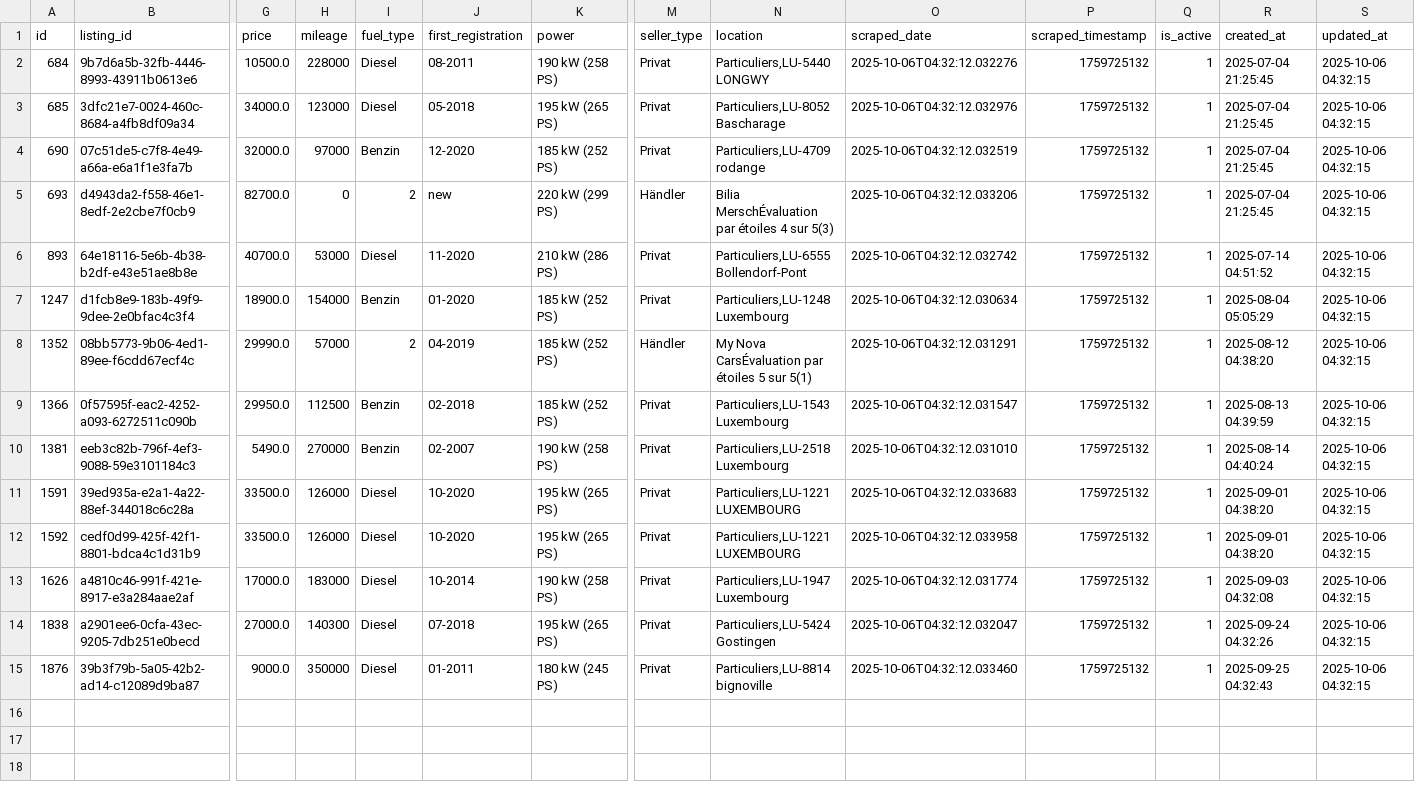
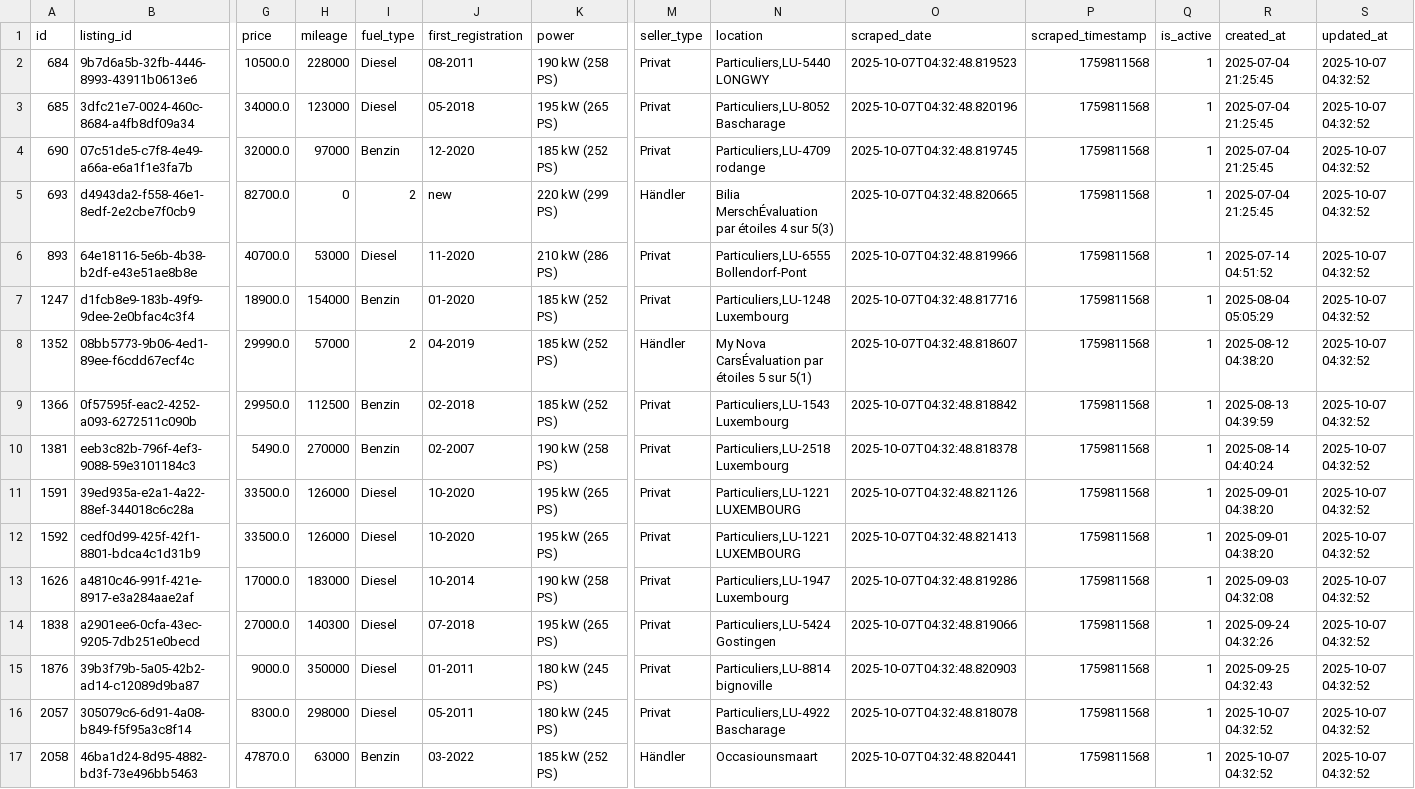
Before and after one commit to masterries/AutoAnalyse, a CSV file: scrapper/data/bmw_530_listings.csv, drawn as a sheet; only a part is shown, gaps mark what is left out; rows hold the shown columns only; the diff names each change by its address in the sheet, - before the commit and + after, or states it on an @@ line.

```diff
--- a/scrapper/data/bmw_530_listings.csv
+++ b/scrapper/data/bmw_530_listings.csv
-O2 (scraped_date): 2025-10-06T04:32:12.032276
+O2 (scraped_date): 2025-10-07T04:32:48.819523
-P2:P15 (scraped_timestamp): 1759725132
+P2:P15 (scraped_timestamp): 1759811568
-S2:S15 (updated_at): 2025-10-06 04:32:15
+S2:S15 (updated_at): 2025-10-07 04:32:52
-O3 (scraped_date): 2025-10-06T04:32:12.032976
+O3 (scraped_date): 2025-10-07T04:32:48.820196
-O4 (scraped_date): 2025-10-06T04:32:12.032519
+O4 (scraped_date): 2025-10-07T04:32:48.819745
-O5 (scraped_date): 2025-10-06T04:32:12.033206
+O5 (scraped_date): 2025-10-07T04:32:48.820665
-O6 (scraped_date): 2025-10-06T04:32:12.032742
+O6 (scraped_date): 2025-10-07T04:32:48.819966
-O7 (scraped_date): 2025-10-06T04:32:12.030634
+O7 (scraped_date): 2025-10-07T04:32:48.817716
-O8 (scraped_date): 2025-10-06T04:32:12.031291
+O8 (scraped_date): 2025-10-07T04:32:48.818607
-O9 (scraped_date): 2025-10-06T04:32:12.031547
+O9 (scraped_date): 2025-10-07T04:32:48.818842
-O10 (scraped_date): 2025-10-06T04:32:12.031010
+O10 (scraped_date): 2025-10-07T04:32:48.818378
-O11 (scraped_date): 2025-10-06T04:32:12.033683
+O11 (scraped_date): 2025-10-07T04:32:48.821126
-O12 (scraped_date): 2025-10-06T04:32:12.033958
+O12 (scraped_date): 2025-10-07T04:32:48.821413
-O13 (scraped_date): 2025-10-06T04:32:12.031774
+O13 (scraped_date): 2025-10-07T04:32:48.819286
-O14 (scraped_date): 2025-10-06T04:32:12.032047
+O14 (scraped_date): 2025-10-07T04:32:48.819066
-O15 (scraped_date): 2025-10-06T04:32:12.033460
+O15 (scraped_date): 2025-10-07T04:32:48.820903
+row 16: 2057 | 305079c6-6d91-4a08-b849-f5f95a3c8f14 | 8300.0 | 298000 | Diesel | 05-2011 | 180 kW (245 PS) | Privat | Particuliers,LU-4922 Bascharage | 2025-10-07T04:32:48.818078 | 1759811568 | 1 | 2025-10-07 04:32:52 | 2025-10-07 04:32:52
+row 17: 2058 | 46ba1d24-8d95-4882-bd3f-73e496bb5463 | 47870.0 | 63000 | Benzin | 03-2022 | 185 kW (252 PS) | Händler | Occasiounsmaart | 2025-10-07T04:32:48.820441 | 1759811568 | 1 | 2025-10-07 04:32:52 | 2025-10-07 04:32:52
```
Also changed, not shown: scrapper/data/bmw_x1_listings.csv, scrapper/data/mercedes-benz_c-200_listings.csv, 42 other files.
